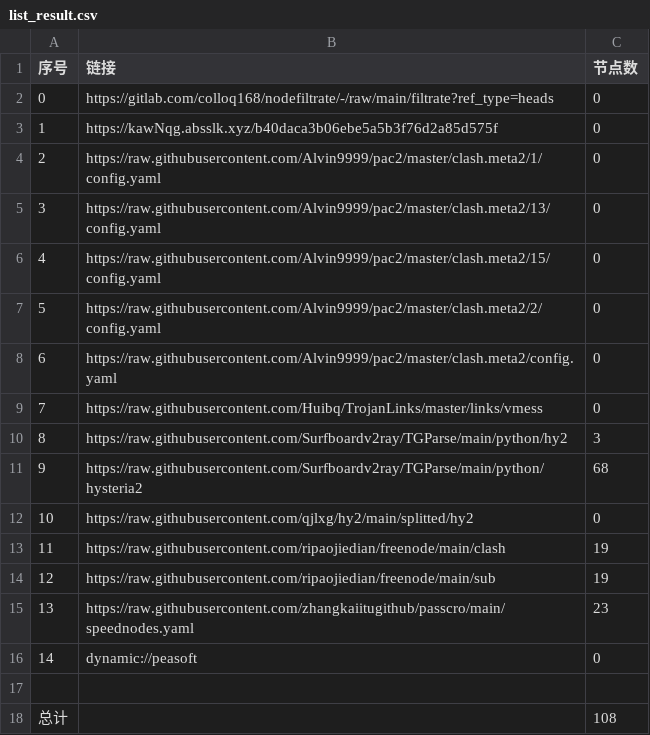
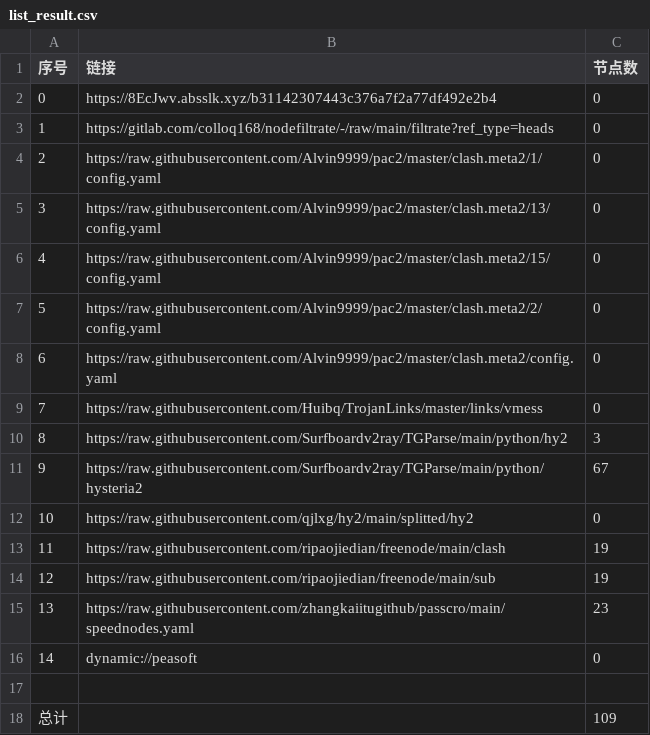
Before and after one commit to haygcao/NoMoreWalls, a CSV file: list_result.csv, drawn as a sheet.

```diff
--- a/list_result.csv
+++ b/list_result.csv
@@ -1,4 +1,4 @@
 序号,链接,节点数
-0,https://gitlab.com/colloq168/nodefiltrate/-/raw/main/filtrate?ref_type=heads,0
-1,https://kawNqg.absslk.xyz/b40daca3b06ebe5a5b3f76d2a85d575f,0
+0,https://8EcJwv.absslk.xyz/b31142307443c376a7f2a77df492e2b4,0
+1,https://gitlab.com/colloq168/nodefiltrate/-/raw/main/filtrate?ref_type=heads,0
 2,https://raw.githubusercontent.com/Alvin9999/pac2/master/clash.meta2/1/config.yaml,0
@@ -10,3 +10,3 @@
 8,https://raw.githubusercontent.com/Surfboardv2ray/TGParse/main/python/hy2,3
-9,https://raw.githubusercontent.com/Surfboardv2ray/TGParse/main/python/hysteria2,68
+9,https://raw.githubusercontent.com/Surfboardv2ray/TGParse/main/python/hysteria2,67
 10,https://raw.githubusercontent.com/qjlxg/hy2/main/splitted/hy2,0
@@ -17,2 +17,2 @@
 
-总计,,108
+总计,,109
```
Also changed, not shown: 8 other files.
